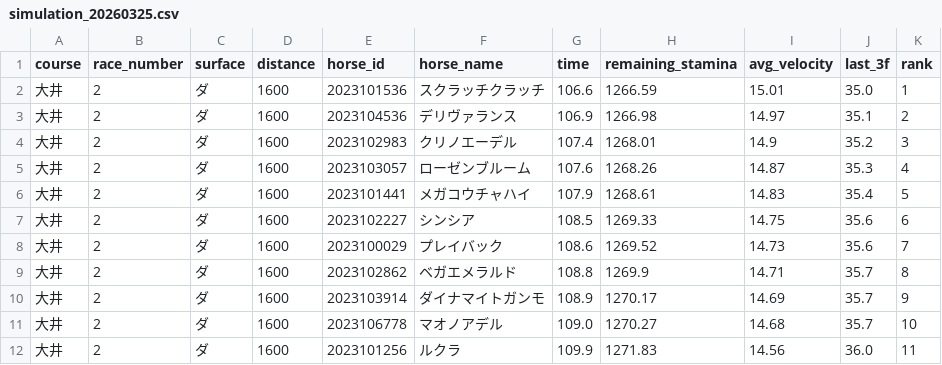
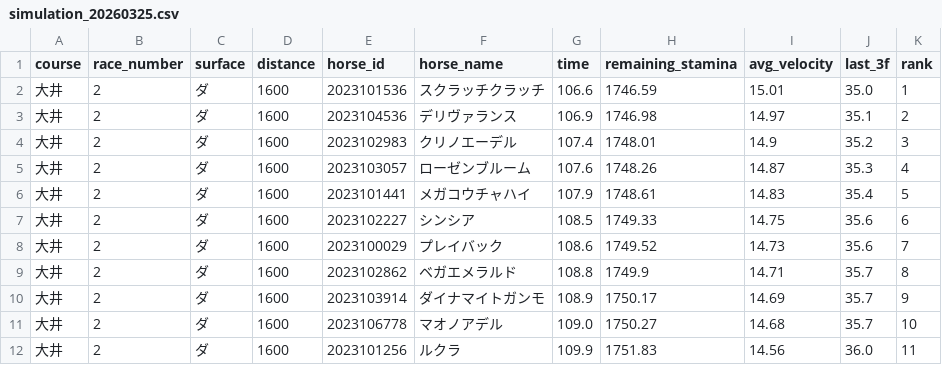
Before and after one commit to My-Game-Manage/NKSimulator, a CSV file: results/simulation_20260325.csv, drawn as a sheet.

```diff
--- a/results/simulation_20260325.csv
+++ b/results/simulation_20260325.csv
@@ -1,12 +1,12 @@
 course,race_number,surface,distance,horse_id,horse_name,time,remaining_stamina,avg_velocity,last_3f,rank
-大井,2,ダ,1600,2023101536,スクラッチクラッチ,106.6,1266.59,15.01,35.0,1
-大井,2,ダ,1600,2023104536,デリヴァランス,106.9,1266.98,14.97,35.1,2
-大井,2,ダ,1600,2023102983,クリノエーデル,107.4,1268.01,14.9,35.2,3
-大井,2,ダ,1600,2023103057,ローゼンブルーム,107.6,1268.26,14.87,35.3,4
-大井,2,ダ,1600,2023101441,メガコウチャハイ,107.9,1268.61,14.83,35.4,5
-大井,2,ダ,1600,2023102227,シンシア,108.5,1269.33,14.75,35.6,6
-大井,2,ダ,1600,2023100029,プレイバック,108.6,1269.52,14.73,35.6,7
-大井,2,ダ,1600,2023102862,ベガエメラルド,108.8,1269.9,14.71,35.7,8
-大井,2,ダ,1600,2023103914,ダイナマイトガンモ,108.9,1270.17,14.69,35.7,9
-大井,2,ダ,1600,2023106778,マオノアデル,109.0,1270.27,14.68,35.7,10
-大井,2,ダ,1600,2023101256,ルクラ,109.9,1271.83,14.56,36.0,11
+大井,2,ダ,1600,2023101536,スクラッチクラッチ,106.6,1746.59,15.01,35.0,1
+大井,2,ダ,1600,2023104536,デリヴァランス,106.9,1746.98,14.97,35.1,2
+大井,2,ダ,1600,2023102983,クリノエーデル,107.4,1748.01,14.9,35.2,3
+大井,2,ダ,1600,2023103057,ローゼンブルーム,107.6,1748.26,14.87,35.3,4
+大井,2,ダ,1600,2023101441,メガコウチャハイ,107.9,1748.61,14.83,35.4,5
+大井,2,ダ,1600,2023102227,シンシア,108.5,1749.33,14.75,35.6,6
+大井,2,ダ,1600,2023100029,プレイバック,108.6,1749.52,14.73,35.6,7
+大井,2,ダ,1600,2023102862,ベガエメラルド,108.8,1749.9,14.71,35.7,8
+大井,2,ダ,1600,2023103914,ダイナマイトガンモ,108.9,1750.17,14.69,35.7,9
+大井,2,ダ,1600,2023106778,マオノアデル,109.0,1750.27,14.68,35.7,10
+大井,2,ダ,1600,2023101256,ルクラ,109.9,1751.83,14.56,36.0,11
```
